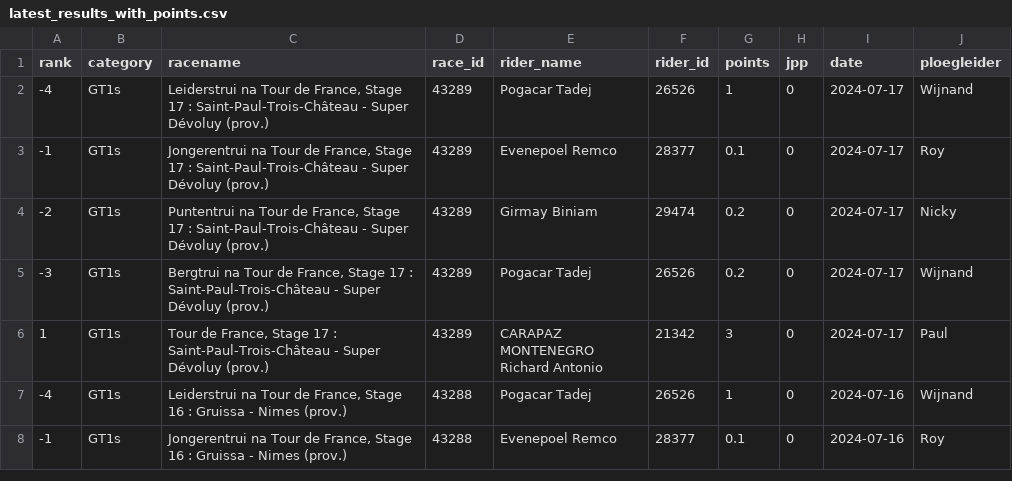
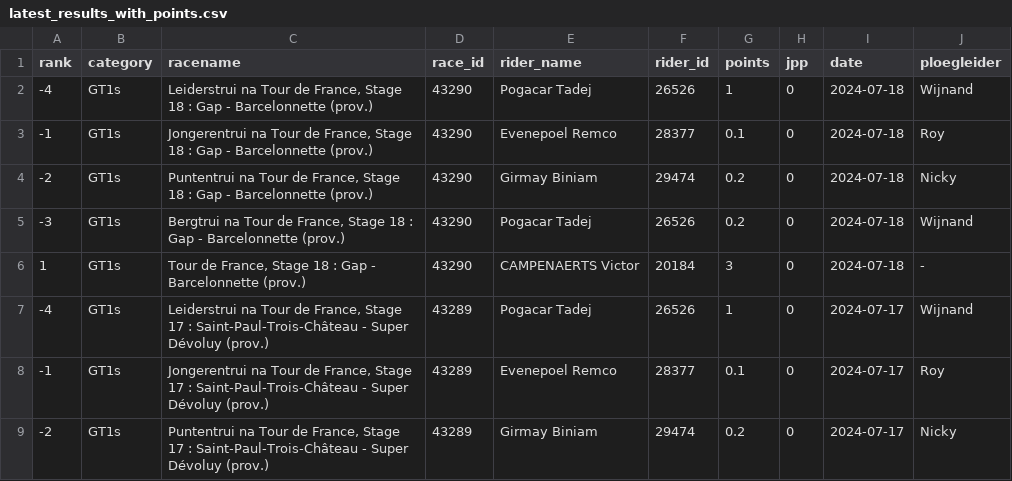
Before and after one commit to wijnandb/wielerspel2024, a CSV file: _data/latest_results_with_points.csv, drawn as a sheet; only a part is shown; the shorter side is filled out with more unchanged rows; the diff names each change by its address in the sheet, - before the commit and + after, or states it on an @@ line.

Commit message:
Points processed at 2024-07-18T16:08:35

```diff
--- a/_data/latest_results_with_points.csv
+++ b/_data/latest_results_with_points.csv
+row 2: -4 | GT1s | Leiderstrui na Tour de France, Stage 18 : Gap - Barcelonnette (prov.) | 43290 | Pogacar Tadej | 26526 | 1 | 0 | 2024-07-18 | Wijnand
+row 3: -1 | GT1s | Jongerentrui na Tour de France, Stage 18 : Gap - Barcelonnette (prov.) | 43290 | Evenepoel Remco | 28377 | 0.1 | 0 | 2024-07-18 | Roy
+row 4: -2 | GT1s | Puntentrui na Tour de France, Stage 18 : Gap - Barcelonnette (prov.) | 43290 | Girmay Biniam | 29474 | 0.2 | 0 | 2024-07-18 | Nicky
+row 5: -3 | GT1s | Bergtrui na Tour de France, Stage 18 : Gap - Barcelonnette (prov.) | 43290 | Pogacar Tadej | 26526 | 0.2 | 0 | 2024-07-18 | Wijnand
+row 6: 1 | GT1s | Tour de France, Stage 18 : Gap - Barcelonnette (prov.) | 43290 | CAMPENAERTS Victor | 20184 | 3 | 0 | 2024-07-18 | -
```
Also changed, not shown: _data/ploegleiders/nicky.csv, _data/ploegleiders/roy.csv, 7 other files.
